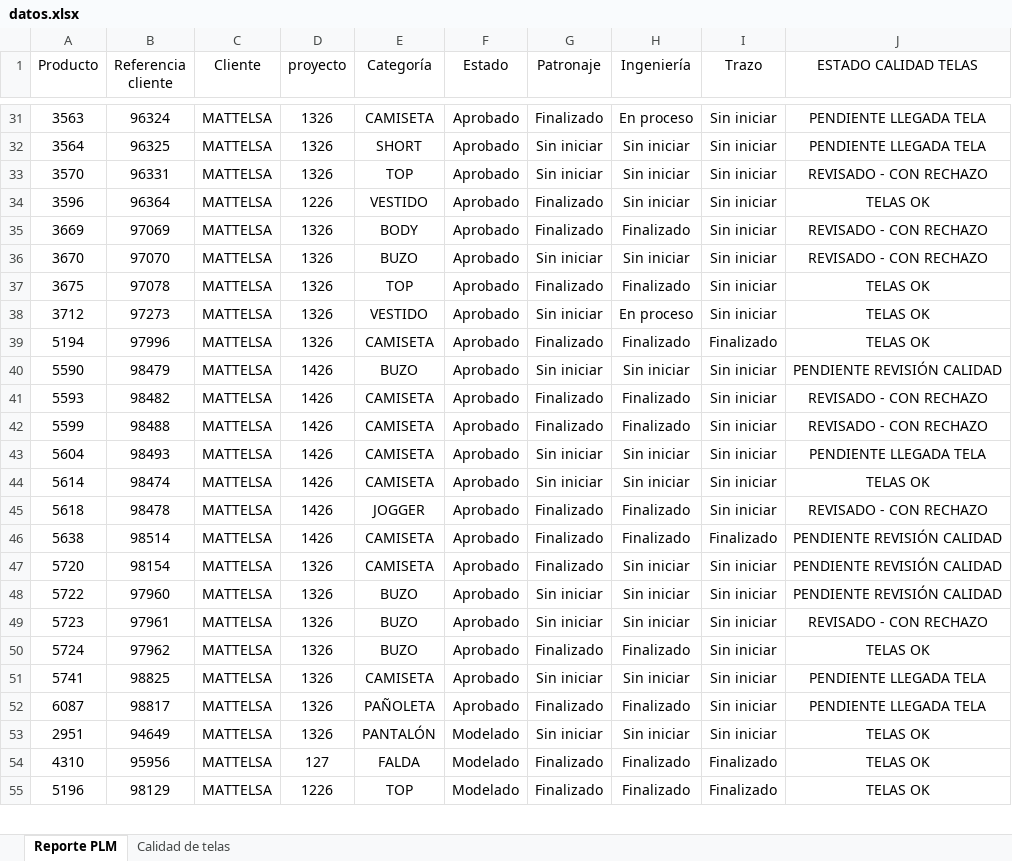
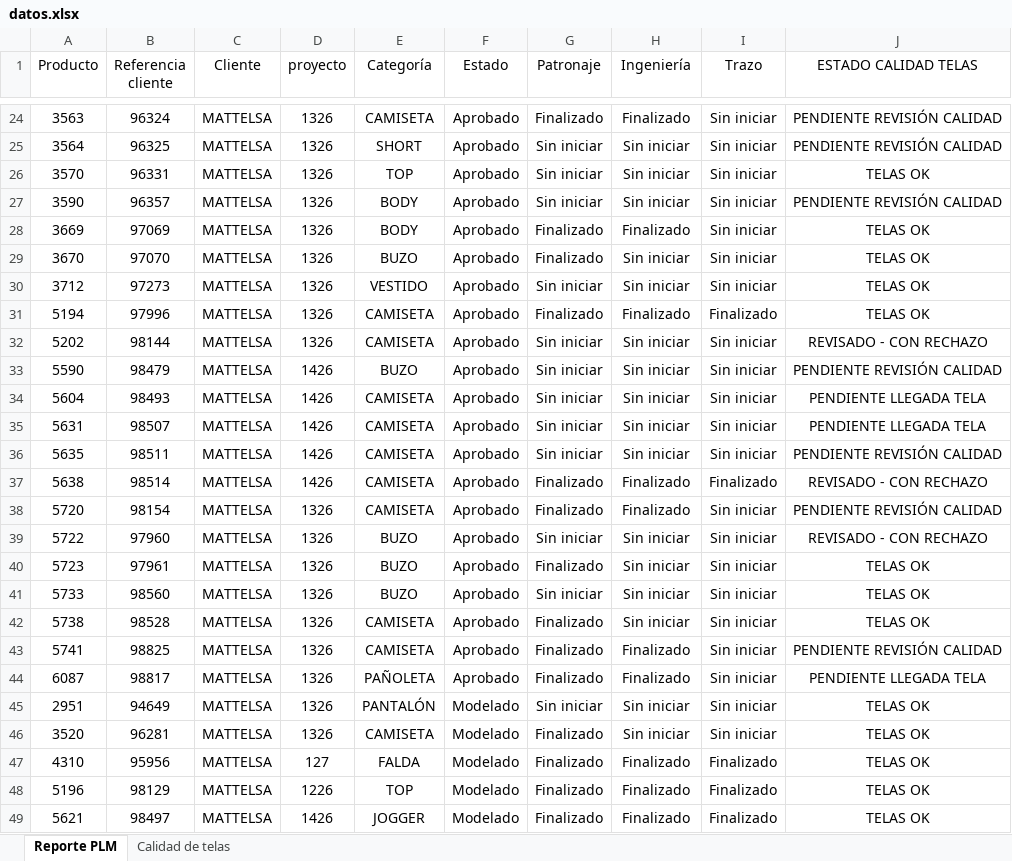
Before and after one commit to AnaliticaURA/PendientesLiberacion, an Excel workbook: datos.xlsx, sheet Reporte PLM, drawn as a sheet; only a part is shown, gaps mark what is left out; values as stored, in another font and other column widths than the file's, no borders; table styles not drawn; removed rows and columns are numbered as before the commit, all else as after; the diff covers the shown part only; the diff names each change by its address in the sheet, - before the commit and + after, or states it on an @@ line.

```diff
--- a/datos.xlsx (sheet Reporte PLM)
+++ b/datos.xlsx (sheet Reporte PLM)
-H24 (Ingeniería): En proceso
+H24 (Ingeniería): Finalizado
-J24:J25 (ESTADO CALIDAD TELAS): PENDIENTE LLEGADA TELA
+J24:J25 (ESTADO CALIDAD TELAS): PENDIENTE REVISIÓN CALIDAD
-J26 (ESTADO CALIDAD TELAS): REVISADO - CON RECHAZO
+J26 (ESTADO CALIDAD TELAS): TELAS OK
-row 34: 3596 | 96364 | MATTELSA | 1226 | VESTIDO | Aprobado | Finalizado | Sin iniciar | Sin iniciar | TELAS OK
+row 27: 3590 | 96357 | MATTELSA | 1326 | BODY | Aprobado | Sin iniciar | Sin iniciar | Sin iniciar | PENDIENTE REVISIÓN CALIDAD
-J28:J29 (ESTADO CALIDAD TELAS): REVISADO - CON RECHAZO
+J28:J29 (ESTADO CALIDAD TELAS): TELAS OK
-G29 (Patronaje): Sin iniciar
+G29 (Patronaje): Finalizado
-row 37: 3675 | 97078 | MATTELSA | 1326 | TOP | Aprobado | Finalizado | Finalizado | Sin iniciar | TELAS OK
-H30 (Ingeniería): En proceso
+H30 (Ingeniería): Sin iniciar
+row 32: 5202 | 98144 | MATTELSA | 1326 | CAMISETA | Aprobado | Sin iniciar | Sin iniciar | Sin iniciar | REVISADO - CON RECHAZO
-row 41: 5593 | 98482 | MATTELSA | 1426 | CAMISETA | Aprobado | Finalizado | Finalizado | Sin iniciar | REVISADO - CON RECHAZO
-row 42: 5599 | 98488 | MATTELSA | 1426 | CAMISETA | Aprobado | Finalizado | Finalizado | Sin iniciar | REVISADO - CON RECHAZO
+row 35: 5631 | 98507 | MATTELSA | 1426 | CAMISETA | Aprobado | Sin iniciar | Sin iniciar | Sin iniciar | PENDIENTE LLEGADA TELA
-A36 (Producto): 5614
+A36 (Producto): 5635
-B36 (Referencia cliente): 98474
+B36 (Referencia cliente): 98511
-J36 (ESTADO CALIDAD TELAS): TELAS OK
+J36 (ESTADO CALIDAD TELAS): PENDIENTE REVISIÓN CALIDAD
-row 45: 5618 | 98478 | MATTELSA | 1426 | JOGGER | Aprobado | Finalizado | Finalizado | Sin iniciar | REVISADO - CON RECHAZO
-J37 (ESTADO CALIDAD TELAS): PENDIENTE REVISIÓN CALIDAD
+J37 (ESTADO CALIDAD TELAS): REVISADO - CON RECHAZO
-H38 (Ingeniería): Sin iniciar
+H38 (Ingeniería): Finalizado
-J39 (ESTADO CALIDAD TELAS): PENDIENTE REVISIÓN CALIDAD
+J39 (ESTADO CALIDAD TELAS): REVISADO - CON RECHAZO
-G40 (Patronaje): Sin iniciar
+G40 (Patronaje): Finalizado
-J40 (ESTADO CALIDAD TELAS): REVISADO - CON RECHAZO
+J40 (ESTADO CALIDAD TELAS): TELAS OK
-A41 (Producto): 5724
+A41 (Producto): 5733
-B41 (Referencia cliente): 97962
+B41 (Referencia cliente): 98560
-G41 (Patronaje): Finalizado
+G41 (Patronaje): Sin iniciar
-H41 (Ingeniería): Finalizado
+H41 (Ingeniería): Sin iniciar
+row 42: 5738 | 98528 | MATTELSA | 1326 | CAMISETA | Aprobado | Finalizado | Sin iniciar | Sin iniciar | TELAS OK
-G43 (Patronaje): Sin iniciar
+G43 (Patronaje): Finalizado
-H43 (Ingeniería): Sin iniciar
+H43 (Ingeniería): Finalizado
-J43 (ESTADO CALIDAD TELAS): PENDIENTE LLEGADA TELA
+J43 (ESTADO CALIDAD TELAS): PENDIENTE REVISIÓN CALIDAD
+row 46: 3520 | 96281 | MATTELSA | 1326 | CAMISETA | Modelado | Finalizado | Sin iniciar | Sin iniciar | TELAS OK
+row 49: 5621 | 98497 | MATTELSA | 1426 | JOGGER | Modelado | Finalizado | Finalizado | Finalizado | TELAS OK
```
Also changed, not shown: 8 added rows, 14 removed rows and 47 edited cells elsewhere in this sheet, sheet Calidad de telas.
